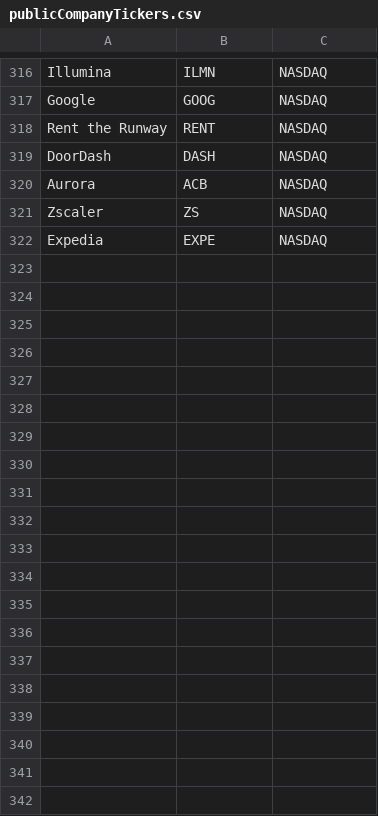
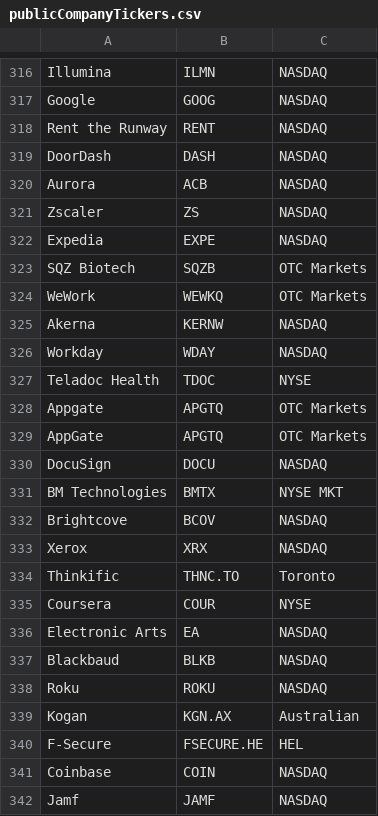
Before and after one commit to oliviazow/MOREresearch, a CSV file: data/publicCompanyTickers.csv, drawn as a sheet; only a part is shown, gaps mark what is left out; the diff covers the shown part only.

Commit message:
Commit from o.zhao.0001@gmail.com

```diff
--- a/data/publicCompanyTickers.csv
+++ b/data/publicCompanyTickers.csv
@@ -322 +322,21 @@ Zscaler,ZS,NASDAQ
 Expedia,EXPE,NASDAQ
+SQZ Biotech,SQZB,OTC Markets
+WeWork,WEWKQ,OTC Markets
+Akerna,KERNW,NASDAQ
+Workday,WDAY,NASDAQ
+Teladoc Health,TDOC,NYSE
+Appgate,APGTQ,OTC Markets
+AppGate,APGTQ,OTC Markets
+DocuSign,DOCU,NASDAQ
+BM Technologies,BMTX,NYSE MKT
+Brightcove,BCOV,NASDAQ
+Xerox,XRX,NASDAQ
+Thinkific,THNC.TO,Toronto
+Coursera,COUR,NYSE
+Electronic Arts,EA,NASDAQ
+Blackbaud,BLKB,NASDAQ
+Roku,ROKU,NASDAQ
+Kogan,KGN.AX,Australian
+F-Secure,FSECURE.HE,HEL
+Coinbase,COIN,NASDAQ
+Jamf,JAMF,NASDAQ
```
Also changed, not shown: 9 added rows elsewhere in this file.
